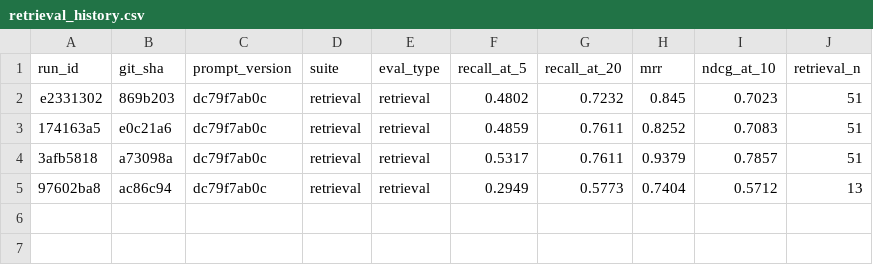
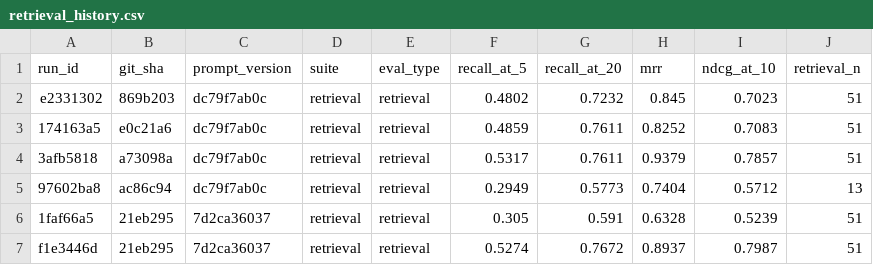
Before and after one commit to noahwins-ng/equity-data-agent, a CSV file: packages/agent/src/agent/evals/retrieval_history.csv, drawn as a sheet; the diff names each change by its address in the sheet, - before the commit and + after, or states it on an @@ line.

Commit message:
QNT-265: feat(agent): RAG corpus snapshot export -- producer side of the AWS re-platform seam (#539)

```diff
--- a/packages/agent/src/agent/evals/retrieval_history.csv
+++ b/packages/agent/src/agent/evals/retrieval_history.csv
+row 6: 1faf66a5 | 21eb295 | 7d2ca36037 | retrieval | retrieval | 0.305 | 0.591 | 0.6328 | 0.5239 | 51
+row 7: f1e3446d | 21eb295 | 7d2ca36037 | retrieval | retrieval | 0.5274 | 0.7672 | 0.8937 | 0.7987 | 51
```
Also changed, not shown: 9 other files.
